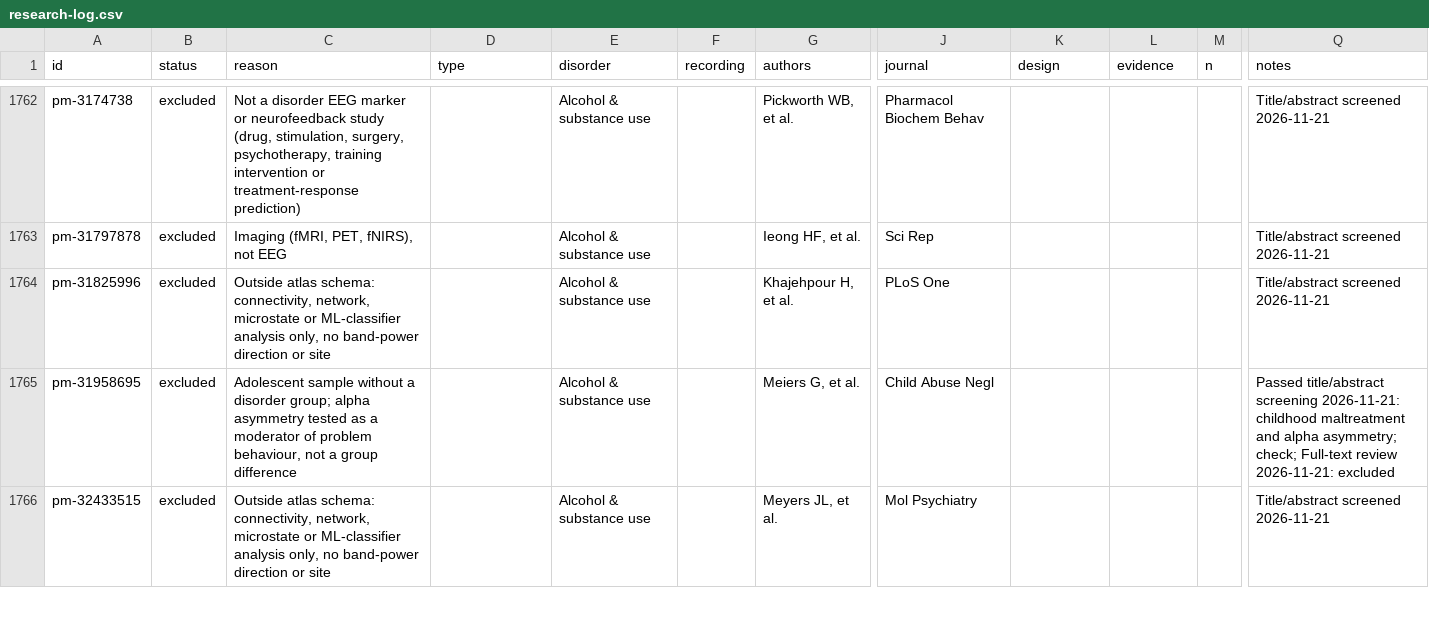
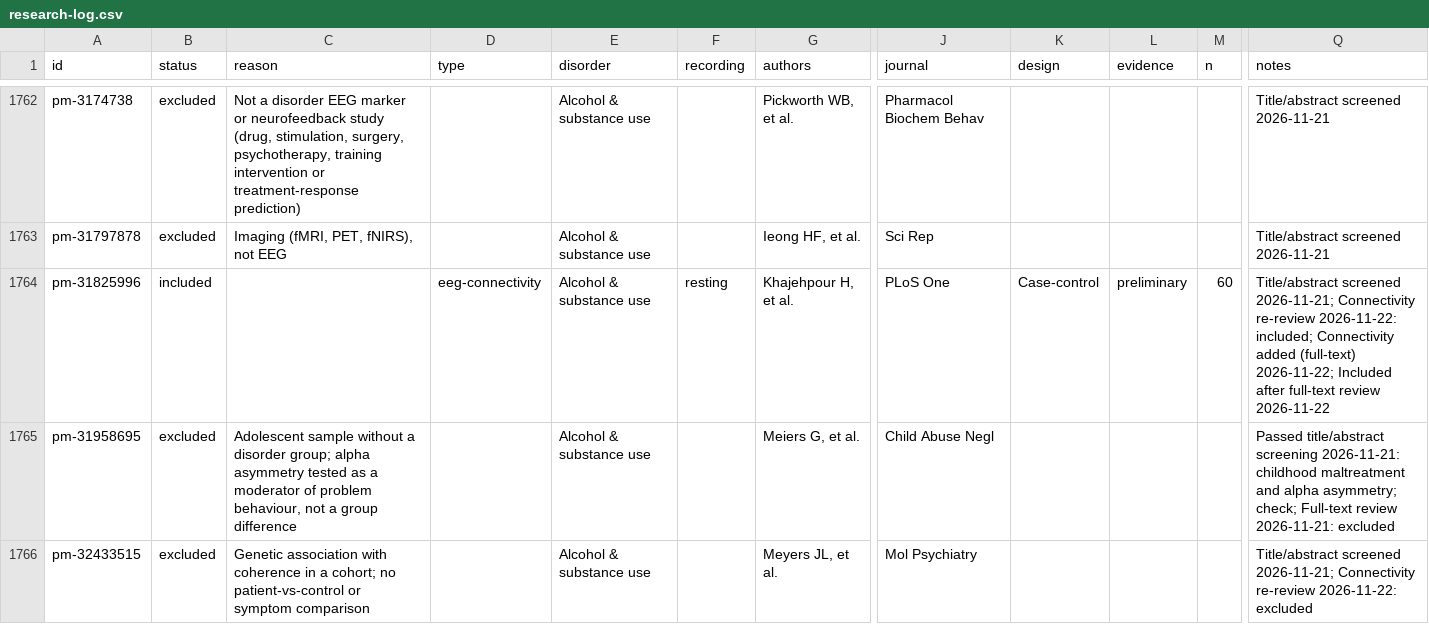
Before and after one commit to farrokh143/eeg-disorder-atlas, a CSV file: data/research-log.csv, drawn as a sheet; only a part is shown, gaps mark what is left out; the diff covers the shown part only; the diff names each change by its address in the sheet, - before the commit and + after, or states it on an @@ line.

```diff
--- a/data/research-log.csv
+++ b/data/research-log.csv
-B1764 (status): excluded
+B1764 (status): included
-C1764 (reason): Outside atlas schema: connectivity, network, microstate or ML-classifier analysis only, no band-power direction or site
+C1764 (reason): (empty)
-D1764 (type): (empty)
+D1764 (type): eeg-connectivity
-F1764 (recording): (empty)
+F1764 (recording): resting
-K1764 (design): (empty)
+K1764 (design): Case-control
-L1764 (evidence): (empty)
+L1764 (evidence): preliminary
-M1764 (n): (empty)
+M1764 (n): 60
-Q1764 (notes): Title/abstract screened 2026-11-21
+Q1764 (notes): Title/abstract screened 2026-11-21; Connectivity re-review 2026-11-22: included; Connectivity added (full-text) 2026-11-22; Included after full-text review 2026-11-22
-C1766 (reason): Outside atlas schema: connectivity, network, microstate or ML-classifier analysis only, no band-power direction or site
+C1766 (reason): Genetic association with coherence in a cohort; no patient-vs-control or symptom comparison
-Q1766 (notes): Title/abstract screened 2026-11-21
+Q1766 (notes): Title/abstract screened 2026-11-21; Connectivity re-review 2026-11-22: excluded
```
Also changed, not shown: 25 edited cells elsewhere in this file, 4 other files.
